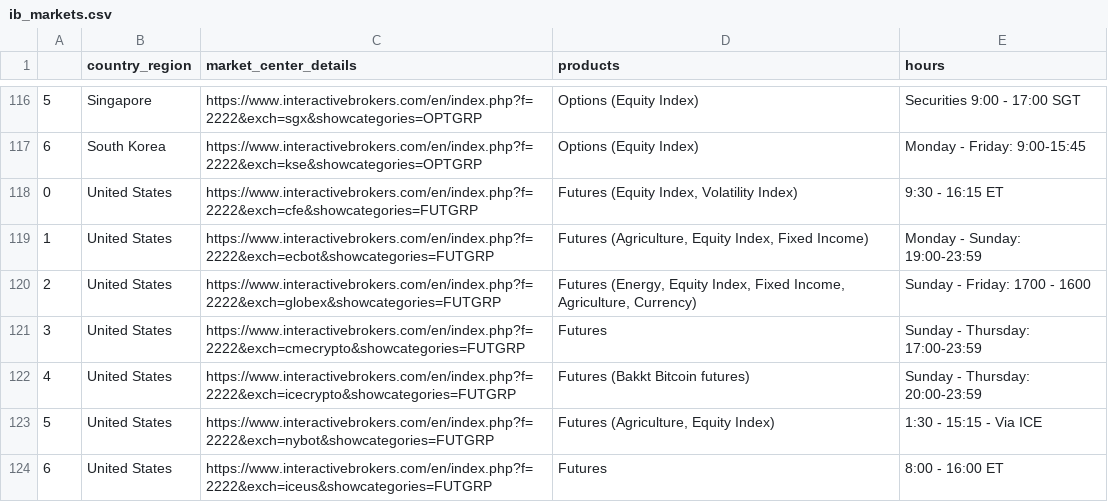
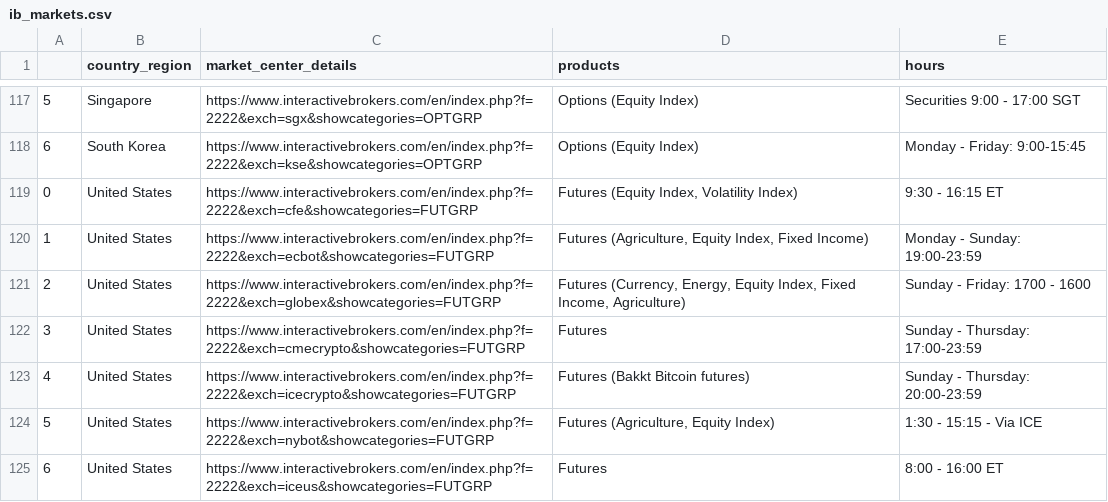
Before and after one commit to adagrad/findb, a CSV file: findb/data/ib_markets.csv, drawn as a sheet; only a part is shown, gaps mark what is left out; the diff covers the shown part only.

```diff
--- a/findb/data/ib_markets.csv
+++ b/findb/data/ib_markets.csv
@@ -119,3 +120,3 @@
 1,United States,https://www.interactivebrokers.com/en/index.php?f=2222&exch=ecbot&showcategories=FUTGRP,"Futures (Agriculture, Equity Index, Fixed Income)",Monday - Sunday: 19:00-23:59
-2,United States,https://www.interactivebrokers.com/en/index.php?f=2222&exch=globex&showcategories=FUTGRP,"Futures (Energy, Equity Index, Fixed Income, Agriculture, Currency)",Sunday - Friday: 1700 - 1600
+2,United States,https://www.interactivebrokers.com/en/index.php?f=2222&exch=globex&showcategories=FUTGRP,"Futures (Currency, Energy, Equity Index, Fixed Income, Agriculture)",Sunday - Friday: 1700 - 1600
 3,United States,https://www.interactivebrokers.com/en/index.php?f=2222&exch=cmecrypto&showcategories=FUTGRP,Futures,Sunday - Thursday: 17:00-23:59
```
Also changed, not shown: 2 added rows and 28 edited cells elsewhere in this file.
